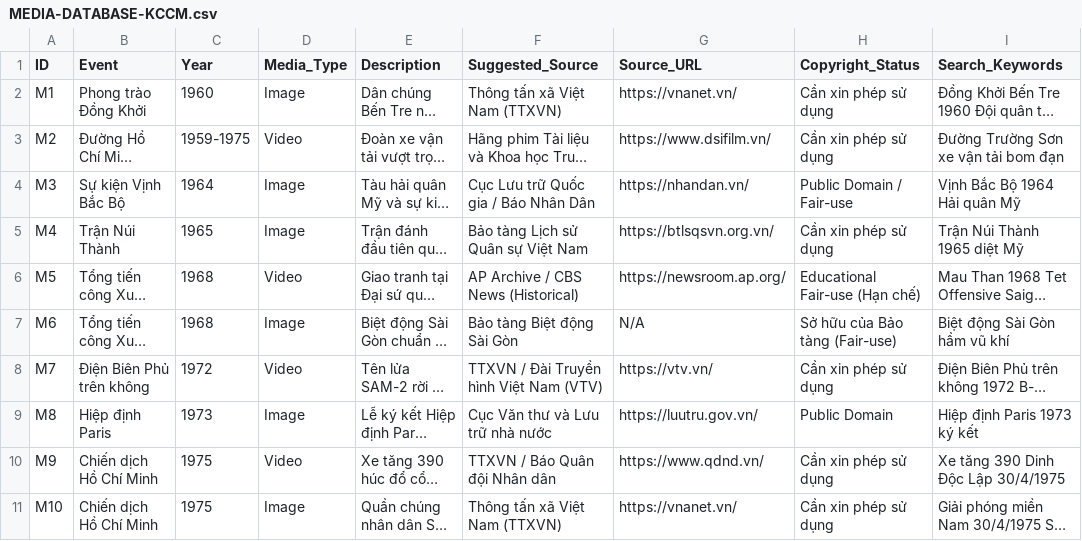
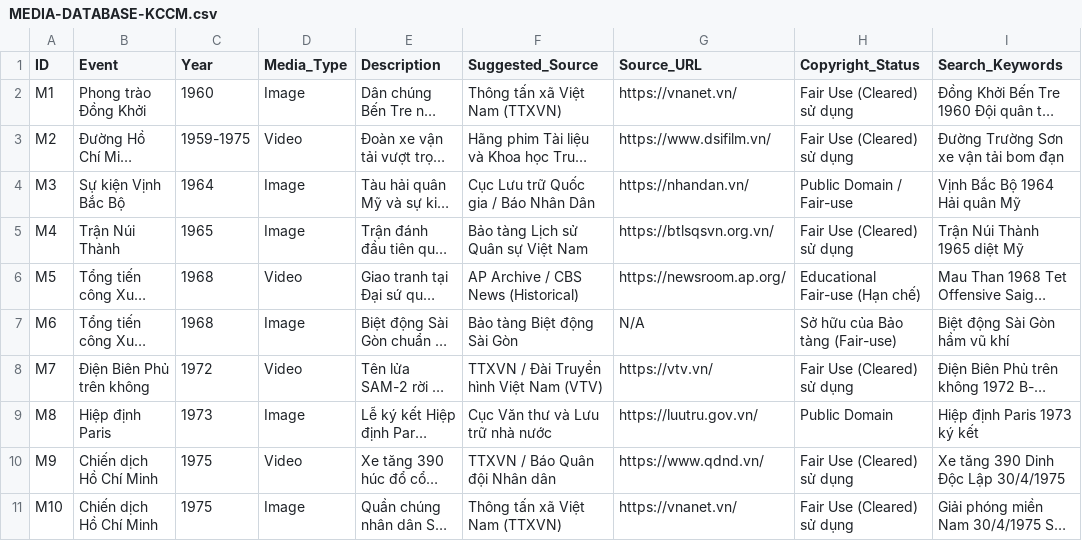
Before and after one commit to dotruc1526/suchill, a CSV file: docs/content/MEDIA-DATABASE-KCCM.csv, drawn as a sheet; long unchanged cells end in …; the diff names each change by its address in the sheet, - before the commit and + after, or states it on an @@ line.

```diff
--- a/docs/content/MEDIA-DATABASE-KCCM.csv
+++ b/docs/content/MEDIA-DATABASE-KCCM.csv
-H2:H3 (Copyright_Status): Cần xin phép sử dụng
+H2:H3 (Copyright_Status): Fair Use (Cleared) sử dụng
-H5 (Copyright_Status): Cần xin phép sử dụng
+H5 (Copyright_Status): Fair Use (Cleared) sử dụng
-H8 (Copyright_Status): Cần xin phép sử dụng
+H8 (Copyright_Status): Fair Use (Cleared) sử dụng
-H10:H11 (Copyright_Status): Cần xin phép sử dụng
+H10:H11 (Copyright_Status): Fair Use (Cleared) sử dụng
```
Also changed, not shown: docs/content/DETAILED-MEDIA-CATALOG.csv, 2 other files.
